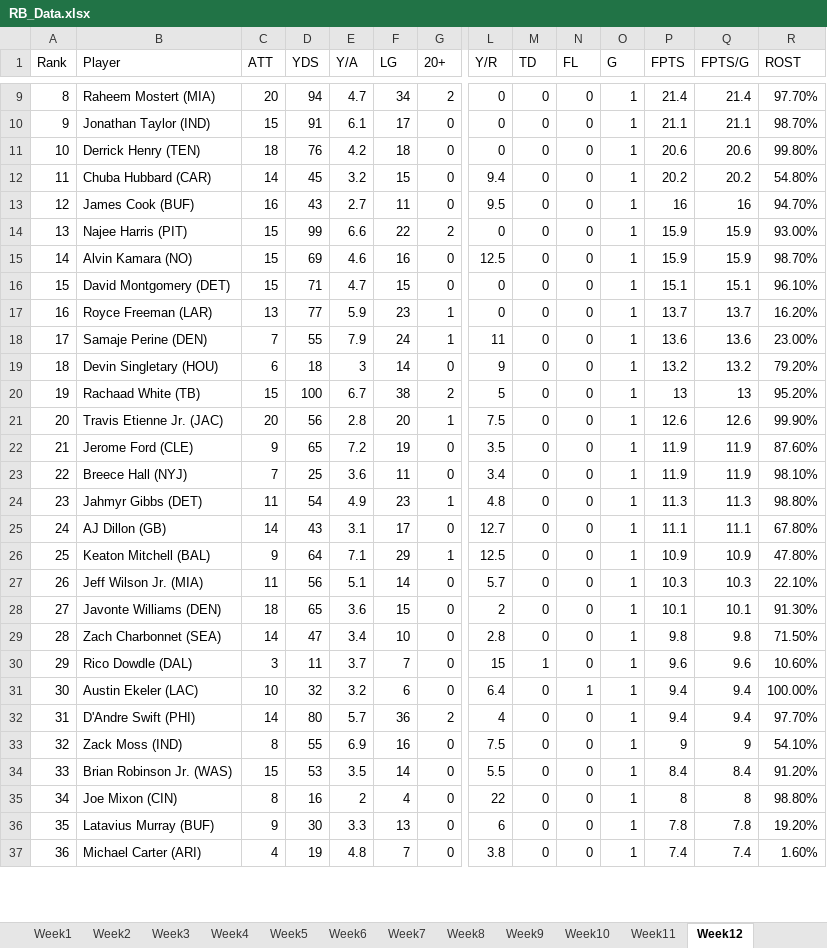
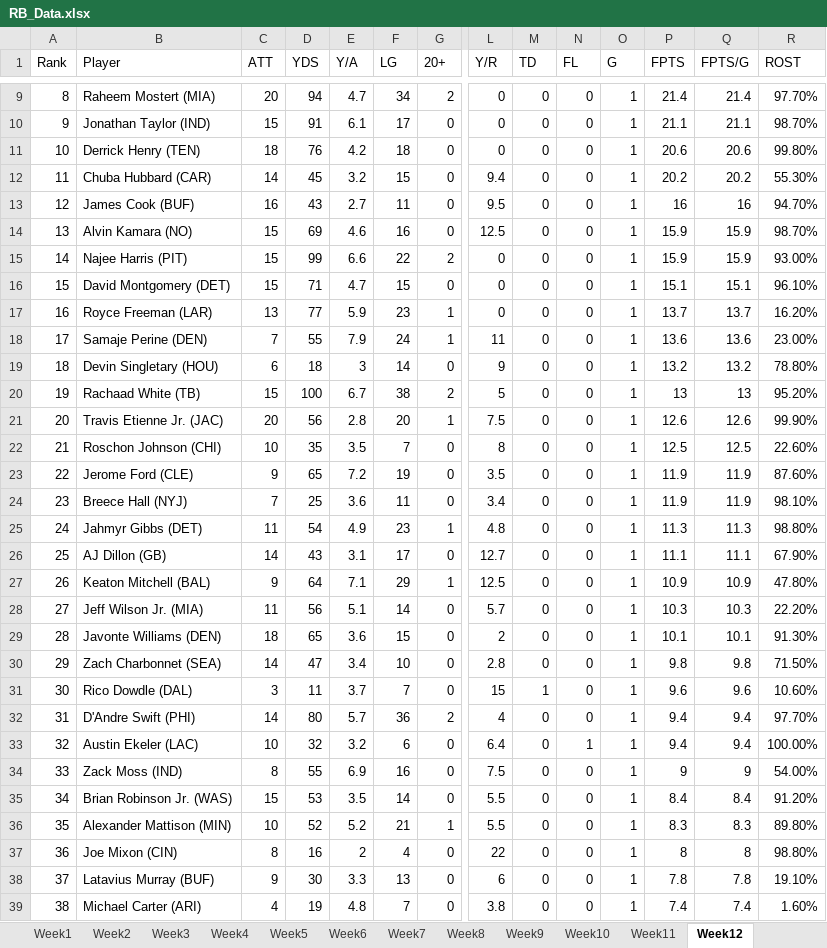
Before and after one commit to meltangonan/fantasy-football, an Excel workbook: RB/RB_Data.xlsx, sheet Week12, drawn as a sheet; only a part is shown, gaps mark what is left out; values as stored, in another font and other column widths than the file's, no borders; addresses are those after the commit; rows hold the shown columns only; the diff covers the shown part only; the diff names each change by its address in the sheet, - before the commit and + after, or states it on an @@ line.

```diff
--- a/RB/RB_Data.xlsx (sheet Week12)
+++ b/RB/RB_Data.xlsx (sheet Week12)
-R12 (ROST): 54.80%
+R12 (ROST): 55.30%
@@ row 15 moved to row 14: 13 @@
@@ column A (Rank) renumbered from row 15 down @@
-R19 (ROST): 79.20%
+R19 (ROST): 78.80%
+row 22: 21 | Roschon Johnson (CHI) | 10 | 35 | 3.5 | 7 | 0 | 8 | 0 | 0 | 1 | 12.5 | 12.5 | 22.60%
-R26 (ROST): 67.80%
+R26 (ROST): 67.90%
-R28 (ROST): 22.10%
+R28 (ROST): 22.20%
-R34 (ROST): 54.10%
+R34 (ROST): 54.00%
+row 36: 35 | Alexander Mattison (MIN) | 10 | 52 | 5.2 | 21 | 1 | 5.5 | 0 | 0 | 1 | 8.3 | 8.3 | 89.80%
-R38 (ROST): 19.20%
+R38 (ROST): 19.10%
```
Also changed, not shown: 7 added rows, 10 removed rows, 9 moved rows and 29 edited cells elsewhere in this sheet, RB/RB_Analysis.xlsx, WR/WR_Analysis.xlsx, 3 other files.
